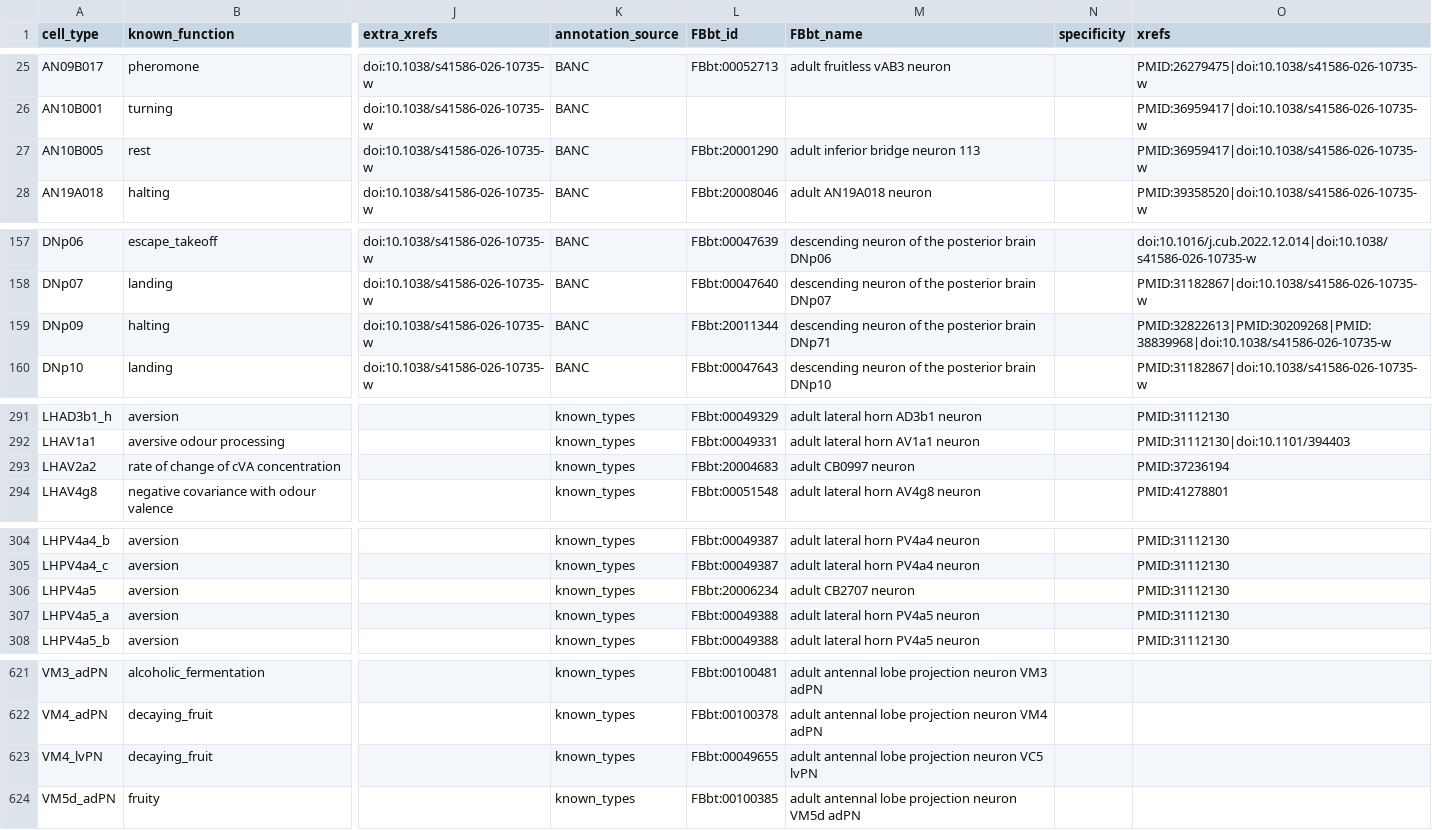
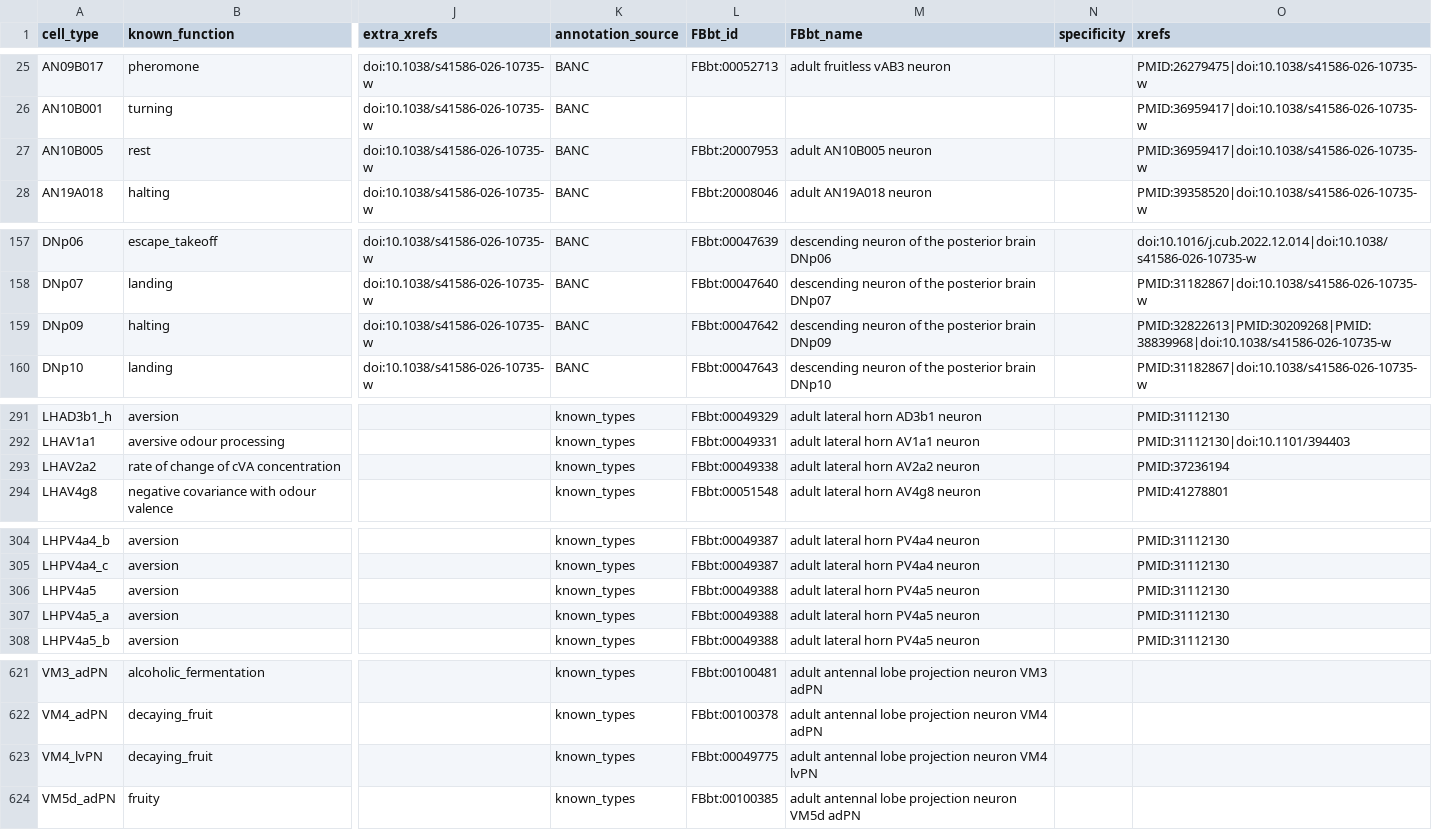
Before and after one commit to VirtualFlyBrain/vfb-neuron-functions, a TSV file: neuron_functions.tsv, drawn as a sheet; only a part is shown, gaps mark what is left out; the diff covers the shown part only; the diff names each change by its address in the sheet, - before the commit and + after, or states it on an @@ line.

```diff
--- a/neuron_functions.tsv
+++ b/neuron_functions.tsv
-L27 (FBbt_id): FBbt:20001290
+L27 (FBbt_id): FBbt:20007953
-M27 (FBbt_name): adult inferior bridge neuron 113
+M27 (FBbt_name): adult AN10B005 neuron
-L159 (FBbt_id): FBbt:20011344
+L159 (FBbt_id): FBbt:00047642
-M159 (FBbt_name): …posterior brain DNp71
+M159 (FBbt_name): …posterior brain DNp09
-L293 (FBbt_id): FBbt:20004683
+L293 (FBbt_id): FBbt:00049338
-M293 (FBbt_name): adult CB0997 neuron
+M293 (FBbt_name): adult lateral horn AV2a2 neuron
-L306 (FBbt_id): FBbt:20006234
+L306 (FBbt_id): FBbt:00049388
-M306 (FBbt_name): adult CB2707 neuron
+M306 (FBbt_name): adult lateral horn PV4a5 neuron
-L623 (FBbt_id): FBbt:00049655
+L623 (FBbt_id): FBbt:00049775
-M623 (FBbt_name): …projection neuron VC5 lvPN
+M623 (FBbt_name): …projection neuron VM4 lvPN
```
Also changed, not shown: 25 edited cells elsewhere in this file, resources/fbbt_overrides.tsv, 9 other files.
